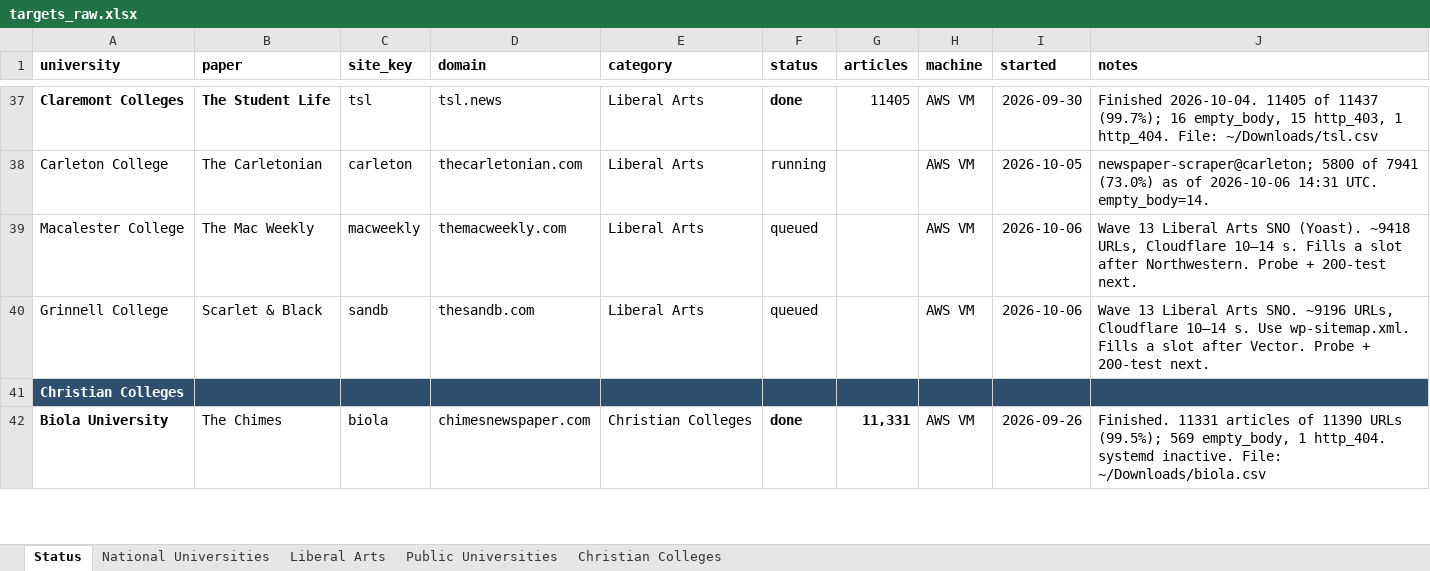
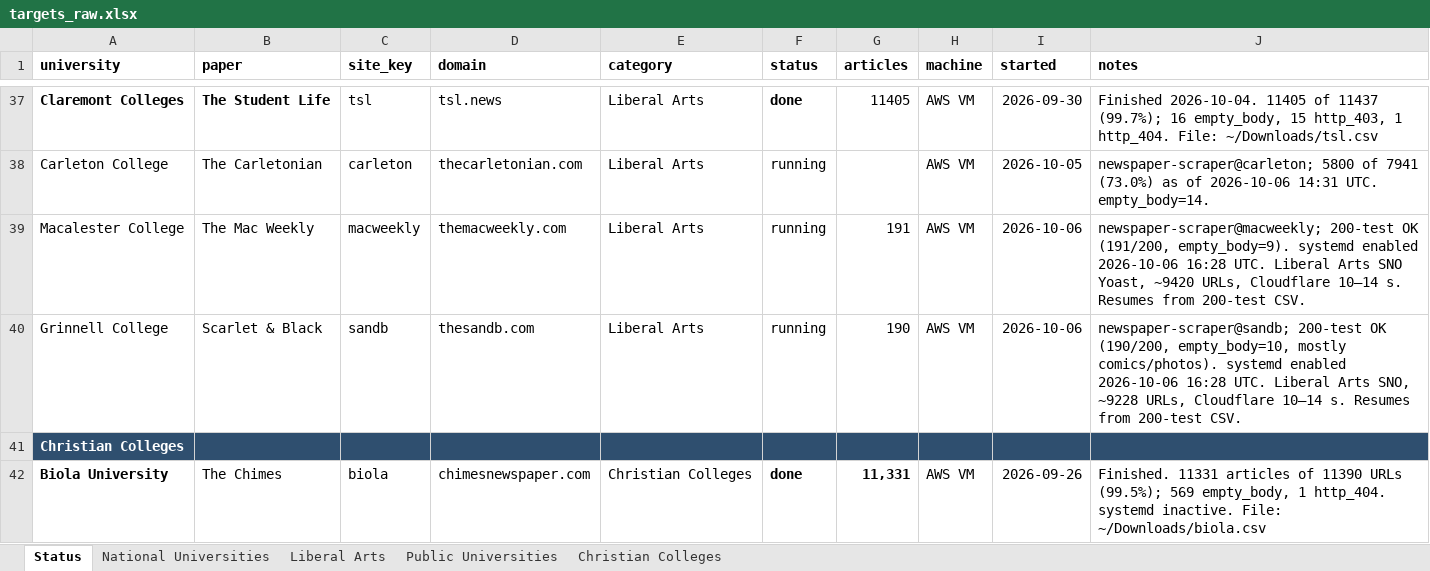
Before and after one commit to valentinasilva8/college-newspaper-scraper, an Excel workbook: data/targets_raw.xlsx, sheet Status, drawn as a sheet; only a part is shown, gaps mark what is left out; values as stored, in another font and other column widths than the file's, no borders; the diff names each change by its address in the sheet, - before the commit and + after, or states it on an @@ line.

Commit message:
Mark Mac Weekly and Scarlet & Black running after their 200-tests passed.

```diff
--- a/data/targets_raw.xlsx (sheet Status)
+++ b/data/targets_raw.xlsx (sheet Status)
-F39:F40 (status): queued
+F39:F40 (status): running
-G39 (articles): (empty)
+G39 (articles): 191
-J39 (notes): Wave 13 Liberal Arts SNO (Yoast). ~9418 URLs, Cloudflare 10–14 s. Fills a slot after Northwestern. Probe + 200-test next.
+J39 (notes): newspaper-scraper@macweekly; 200-test OK (191/200, empty_body=9). systemd enabled 2026-10-06 16:28 UTC. Liberal Arts SNO Yoast, ~9420 URLs, Cloudflare 10–14 s. Resumes from 200-test CSV.
-G40 (articles): (empty)
+G40 (articles): 190
-J40 (notes): Wave 13 Liberal Arts SNO. ~9196 URLs, Cloudflare 10–14 s. Use wp-sitemap.xml. Fills a slot after Vector. Probe + 200-test next.
+J40 (notes): newspaper-scraper@sandb; 200-test OK (190/200, empty_body=10, mostly comics/photos). systemd enabled 2026-10-06 16:28 UTC. Liberal Arts SNO, ~9228 URLs, Cloudflare 10–14 s. Resumes from 200-test CSV.
```
